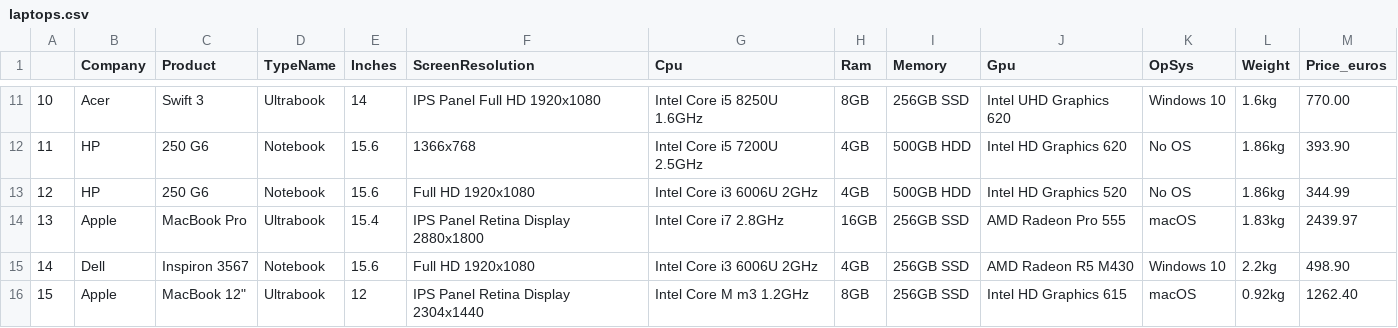
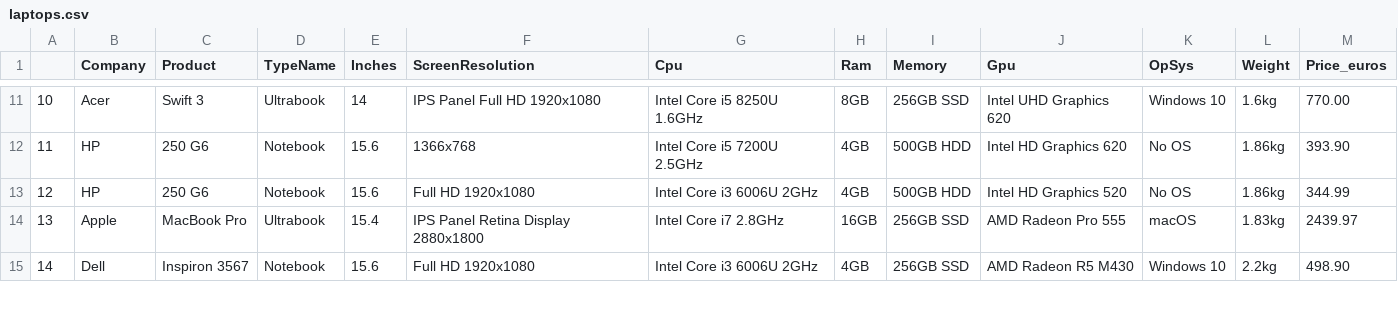
Before and after one commit to JDilanN/Dataset_laptops, a CSV file: laptops.csv, drawn as a sheet; only a part is shown, gaps mark what is left out; removed rows and columns are numbered as before the commit, all else as after; the diff covers the shown part only; the diff names each change by its address in the sheet, - before the commit and + after, or states it on an @@ line.

Commit message:
Add files via upload

```diff
--- a/laptops.csv
+++ b/laptops.csv
-row 16: 15 | Apple | MacBook 12" | Ultrabook | 12 | IPS Panel Retina Display 2304x1440 | Intel Core M m3 1.2GHz | 8GB | 256GB SSD | Intel HD Graphics 615 | macOS | 0.92kg | 1262.40
```
Also changed, not shown: 8 added rows, 7 removed rows and 2 edited cells elsewhere in this file.
